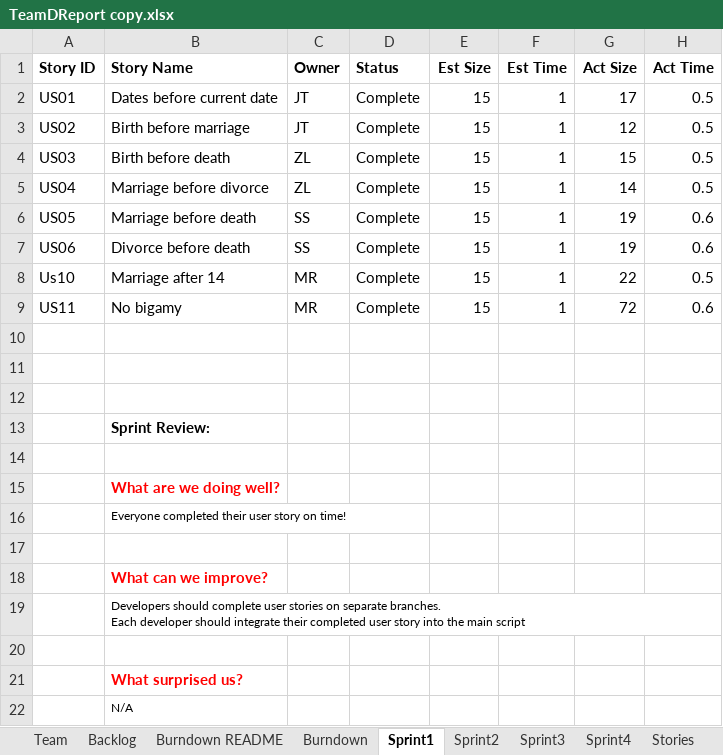
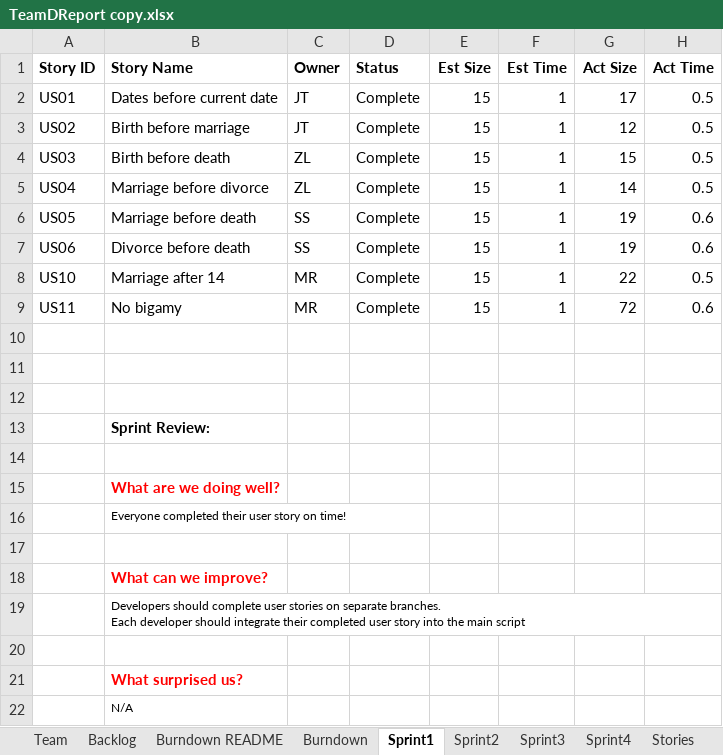
Before and after one commit to EricLin24/SSW555-DriverlessCar, an Excel workbook: TeamDReport copy.xlsx, sheet Sprint1, drawn as a sheet; only a part is shown; values as stored, in another font and other column widths than the file's, no borders; the diff names each change by its address in the sheet, - before the commit and + after, or states it on an @@ line.

```diff
--- a/TeamDReport copy.xlsx (sheet Sprint1)
+++ b/TeamDReport copy.xlsx (sheet Sprint1)
-A8 (Story ID): Us10
+A8 (Story ID): US10
```
Also changed, not shown: sheet Sprint2, sheet Backlog, 3 other files.
